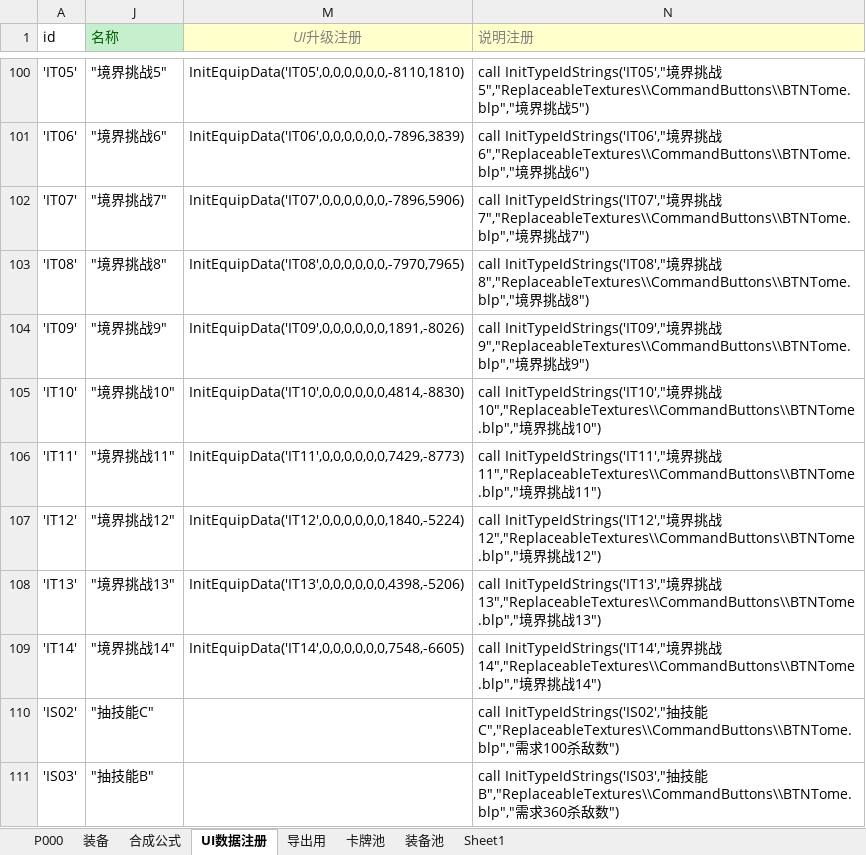
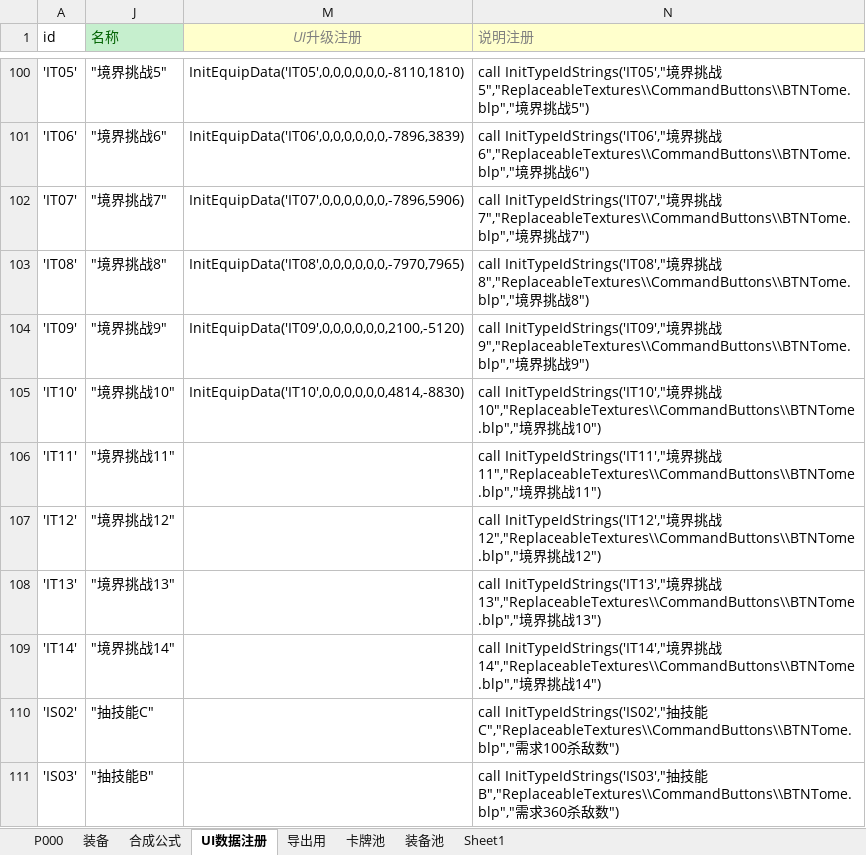
Before and after one commit to MageEgg/MageGame, an Excel workbook: 封神榜物品v0.0.2.xlsm, sheet UI数据注册, drawn as a sheet; only a part is shown, gaps mark what is left out; values as stored, in another font and other column widths than the file's, no borders; the diff names each change by its address in the sheet, - before the commit and + after, or states it on an @@ line.

```diff
--- a/封神榜物品v0.0.2.xlsm (sheet UI数据注册)
+++ b/封神榜物品v0.0.2.xlsm (sheet UI数据注册)
-M104 (UI升级注册): InitEquipData('IT09',0,0,0,0,0,0,1891,-8026)
+M104 (UI升级注册): InitEquipData('IT09',0,0,0,0,0,0,2100,-5120)
-M106 (UI升级注册): InitEquipData('IT11',0,0,0,0,0,0,7429,-8773)
+M106 (UI升级注册): (empty)
-M107 (UI升级注册): InitEquipData('IT12',0,0,0,0,0,0,1840,-5224)
+M107 (UI升级注册): (empty)
-M108 (UI升级注册): InitEquipData('IT13',0,0,0,0,0,0,4398,-5206)
+M108 (UI升级注册): (empty)
-M109 (UI升级注册): InitEquipData('IT14',0,0,0,0,0,0,7548,-6605)
+M109 (UI升级注册): (empty)
```
Also changed, not shown: sheet 装备, hidden cells, 1 other file.
